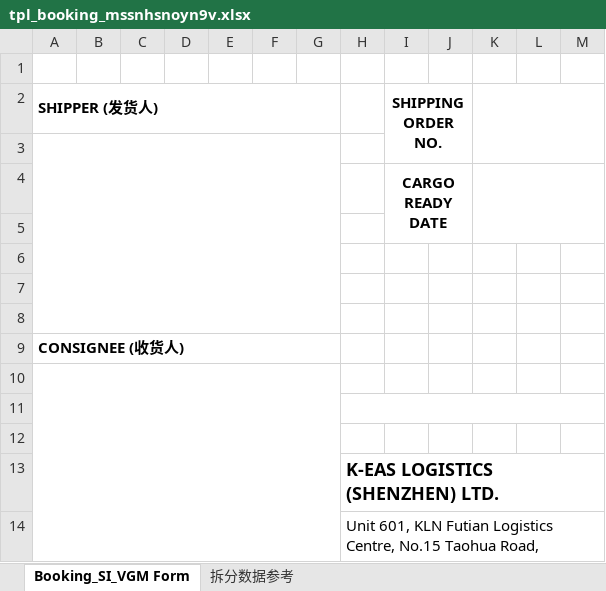
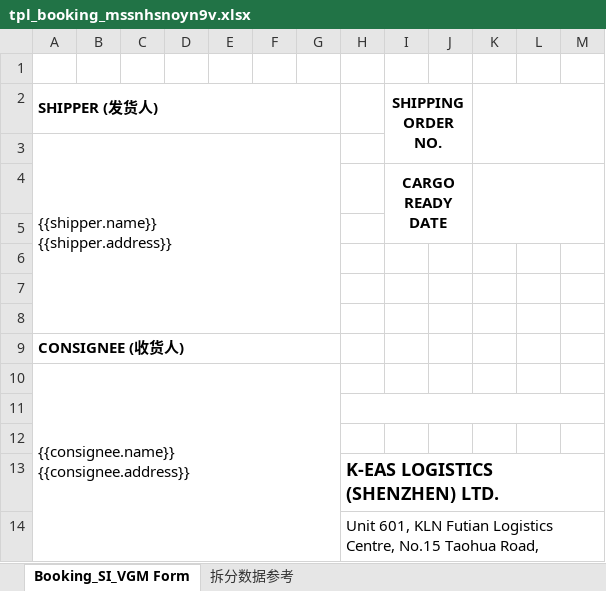
Before and after one commit to heryma99/trade-docs-system, an Excel workbook: templates/tpl_booking_mssnhsnoyn9v.xlsx, sheet Booking_SI_VGM Form, drawn as a sheet; only a part is shown; values as stored, in another font and other column widths than the file's, no borders; charts and pictures not drawn; ↵ is a line break in a cell; the diff names each change by its address in the sheet, - before the commit and + after, or states it on an @@ line.

Commit message:
v1.6.32: KLN订舱单收发货人显式占位符(A3:G8/A10:G15两个6x7大合并区,名称+地址复合两行,fill实测A3/A10落位、13/13回归;userdata KLN条目同步)

```diff
--- a/templates/tpl_booking_mssnhsnoyn9v.xlsx (sheet Booking_SI_VGM Form)
+++ b/templates/tpl_booking_mssnhsnoyn9v.xlsx (sheet Booking_SI_VGM Form)
-A3 (SHIPPER (发货人)): (empty)
+A3 (SHIPPER (发货人)): {{shipper.name}} ↵ {{shipper.address}}
-A10 (SHIPPER (发货人)): (empty)
+A10 (SHIPPER (发货人)): {{consignee.name}} ↵ {{consignee.address}}
```
